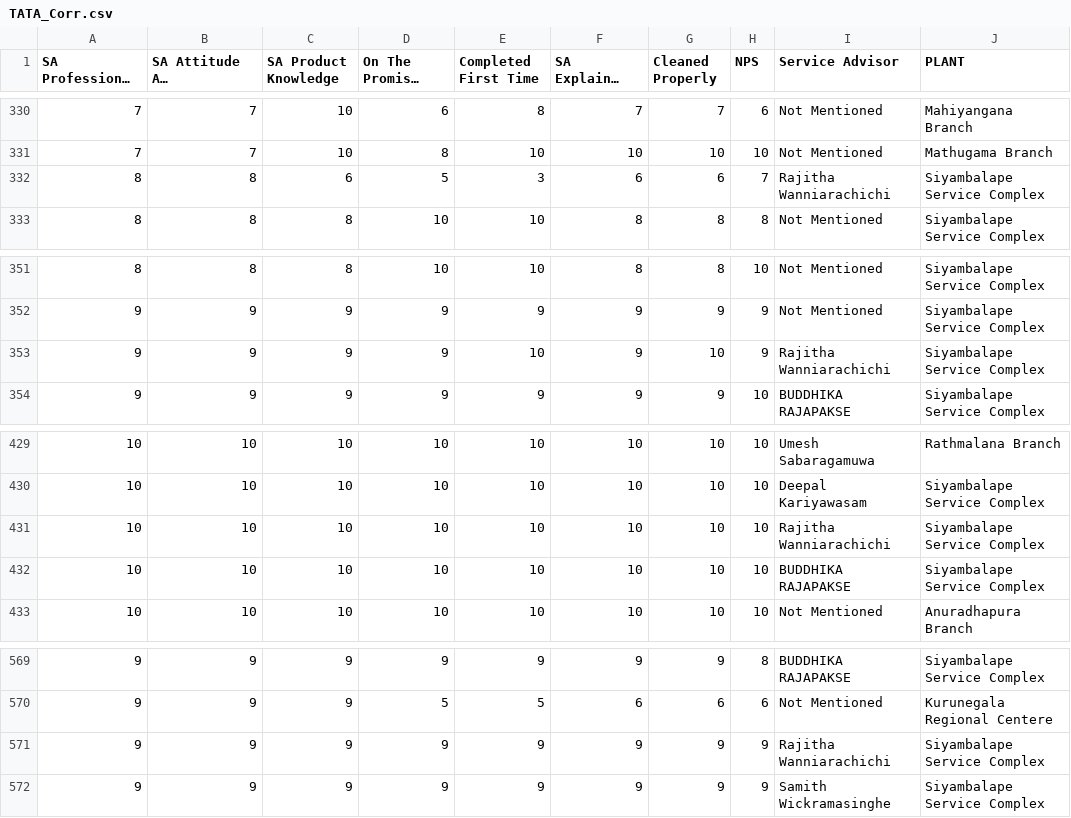
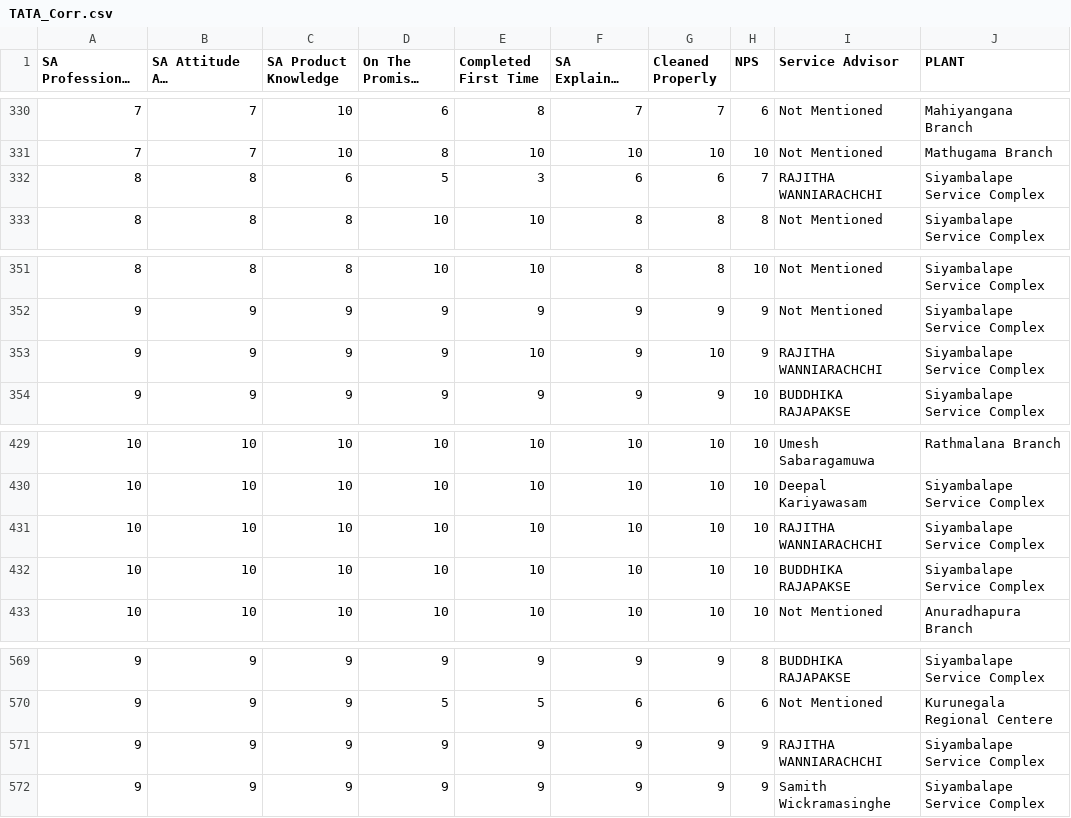
Before and after one commit to supunsb21/CSI-Analysis-TATA-MB-Agri, a CSV file: TATA_Corr.csv, drawn as a sheet; only a part is shown, gaps mark what is left out; long unchanged cells end in ….

Commit message:
TATA SA UPDATED

```diff
--- a/TATA_Corr.csv
+++ b/TATA_Corr.csv
@@ -331,3 +331,3 @@
 7,7,10,8,10,10,10,10,Not Mentioned,Mathugama Branch
-8,8,6,5,3,6,6,7,Rajitha  Wanniarachichi,Siyambalape Service Complex
+8,8,6,5,3,6,6,7,RAJITHA WANNIARACHCHI,Siyambalape Service Complex
 8,8,8,10,10,8,8,8,Not Mentioned,Siyambalape Service Complex
@@ -352,3 +352,3 @@
 9,9,9,9,9,9,9,9,Not Mentioned,Siyambalape Service Complex
-9,9,9,9,10,9,10,9,Rajitha  Wanniarachichi,Siyambalape Service Complex
+9,9,9,9,10,9,10,9,RAJITHA WANNIARACHCHI,Siyambalape Service Complex
 9,9,9,9,9,9,9,10,BUDDHIKA RAJAPAKSE,Siyambalape Service Complex
@@ -430,3 +430,3 @@
 10,10,10,10,10,10,10,10,Deepal Kariyawasam,Siyambalape Service Complex
-10,10,10,10,10,10,10,10,Rajitha  Wanniarachichi,Siyambalape Service Complex
+10,10,10,10,10,10,10,10,RAJITHA WANNIARACHCHI,Siyambalape Service Complex
 10,10,10,10,10,10,10,10,BUDDHIKA RAJAPAKSE,Siyambalape Service Complex
@@ -570,3 +570,3 @@
 9,9,9,5,5,6,6,6,Not Mentioned,Kurunegala Regional Centere
-9,9,9,9,9,9,9,9,Rajitha  Wanniarachichi,Siyambalape Service Complex
+9,9,9,9,9,9,9,9,RAJITHA WANNIARACHCHI,Siyambalape Service Complex
 9,9,9,9,9,9,9,9,Samith Wickramasinghe,Siyambalape Service Complex
```
